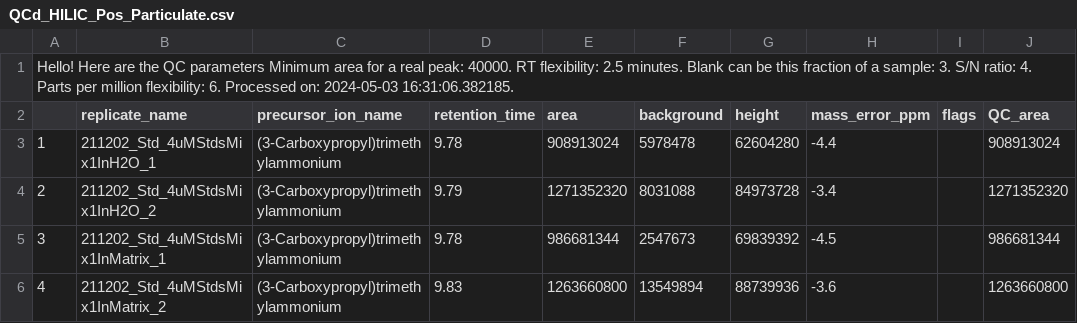
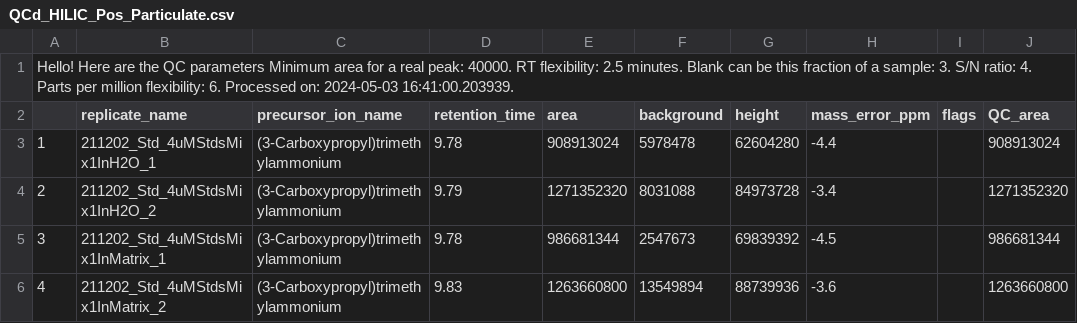
Before and after one commit to IngallsLabUW/Homarine_Catabolism_MS, a CSV file: data/intermediate/metabolomics/obi1/targeted/QCd_HILIC_Pos_Particulate.csv, drawn as a sheet; only a part is shown.

Commit message:
Make new combined skyline intermediate post-QC for OBi1

```diff
--- a/data/intermediate/metabolomics/obi1/targeted/QCd_HILIC_Pos_Particulate.csv
+++ b/data/intermediate/metabolomics/obi1/targeted/QCd_HILIC_Pos_Particulate.csv
@@ -1,2 +1,2 @@
-Hello! Here are the QC parameters Minimum area for a real peak: 40000. RT flexibility: 2.5 minutes. Blank can be this fraction of a sample: 3. S/N ratio: 4. Parts per million flexibility: 6. Processed on: 2024-05-03 16:31:06.382185.
+Hello! Here are the QC parameters Minimum area for a real peak: 40000. RT flexibility: 2.5 minutes. Blank can be this fraction of a sample: 3. S/N ratio: 4. Parts per million flexibility: 6. Processed on: 2024-05-03 16:41:00.203939.
 "","replicate_name","precursor_ion_name","retention_time","area","background","height","mass_error_ppm","flags","QC_area"
```
Also changed, not shown: data/intermediate/metabolomics/obi1/targeted/QCd_HILIC_Pos_Particulate_Intermediates.csv, 11 other files.
